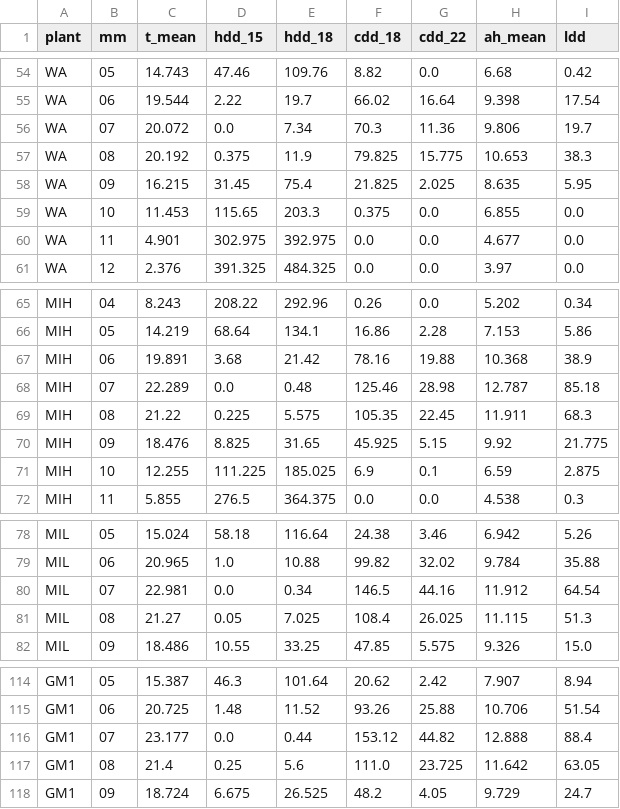
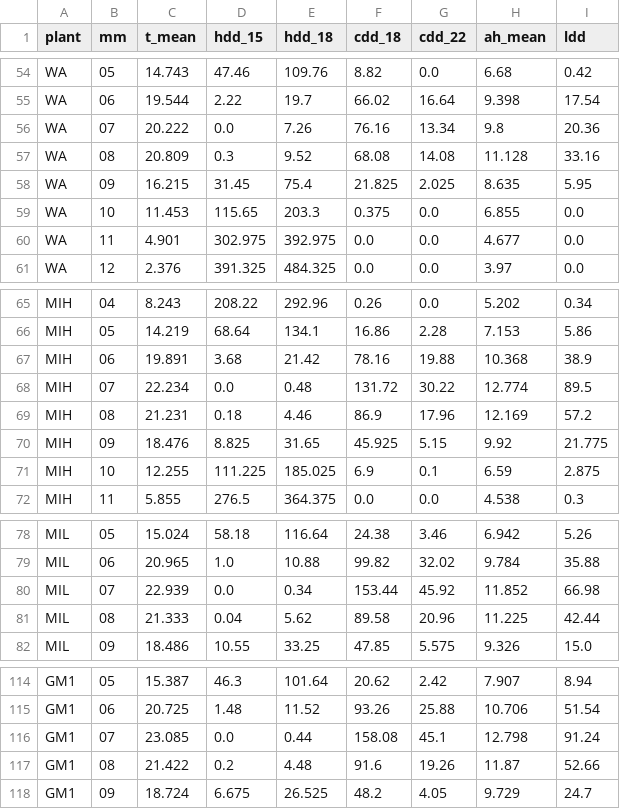
Before and after one commit to ggannew817-sys/energy-weather, a CSV file: data/weather_normals.csv, drawn as a sheet; only a part is shown, gaps mark what is left out; the diff covers the shown part only.

```diff
--- a/data/weather_normals.csv
+++ b/data/weather_normals.csv
@@ -55,4 +55,4 @@ WA,05,14.743,47.46,109.76,8.82,0.0,6.68,0.42
 WA,06,19.544,2.22,19.7,66.02,16.64,9.398,17.54
-WA,07,20.072,0.0,7.34,70.3,11.36,9.806,19.7
-WA,08,20.192,0.375,11.9,79.825,15.775,10.653,38.3
+WA,07,20.222,0.0,7.26,76.16,13.34,9.8,20.36
+WA,08,20.809,0.3,9.52,68.08,14.08,11.128,33.16
 WA,09,16.215,31.45,75.4,21.825,2.025,8.635,5.95
@@ -67,4 +67,4 @@ MIH,05,14.219,68.64,134.1,16.86,2.28,7.153,5.86
 MIH,06,19.891,3.68,21.42,78.16,19.88,10.368,38.9
-MIH,07,22.289,0.0,0.48,125.46,28.98,12.787,85.18
-MIH,08,21.22,0.225,5.575,105.35,22.45,11.911,68.3
+MIH,07,22.234,0.0,0.48,131.72,30.22,12.774,89.5
+MIH,08,21.231,0.18,4.46,86.9,17.96,12.169,57.2
 MIH,09,18.476,8.825,31.65,45.925,5.15,9.92,21.775
@@ -79,4 +79,4 @@ MIL,05,15.024,58.18,116.64,24.38,3.46,6.942,5.26
 MIL,06,20.965,1.0,10.88,99.82,32.02,9.784,35.88
-MIL,07,22.981,0.0,0.34,146.5,44.16,11.912,64.54
-MIL,08,21.27,0.05,7.025,108.4,26.025,11.115,51.3
+MIL,07,22.939,0.0,0.34,153.44,45.92,11.852,66.98
+MIL,08,21.333,0.04,5.62,89.58,20.96,11.225,42.44
 MIL,09,18.486,10.55,33.25,47.85,5.575,9.326,15.0
@@ -115,4 +115,4 @@ GM1,05,15.387,46.3,101.64,20.62,2.42,7.907,8.94
 GM1,06,20.725,1.48,11.52,93.26,25.88,10.706,51.54
-GM1,07,23.177,0.0,0.44,153.12,44.82,12.888,88.4
-GM1,08,21.4,0.25,5.6,111.0,23.725,11.642,63.05
+GM1,07,23.085,0.0,0.44,158.08,45.1,12.798,91.24
+GM1,08,21.422,0.2,4.48,91.6,19.26,11.87,52.66
 GM1,09,18.724,6.675,26.525,48.2,4.05,9.729,24.7
```
Also changed, not shown: 102 edited cells elsewhere in this file, data/weather_monthly.csv.
